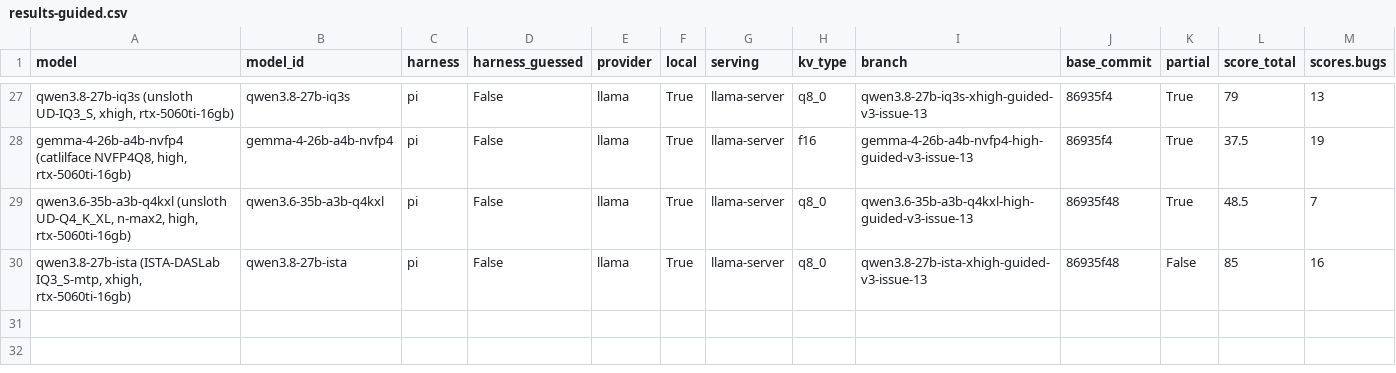
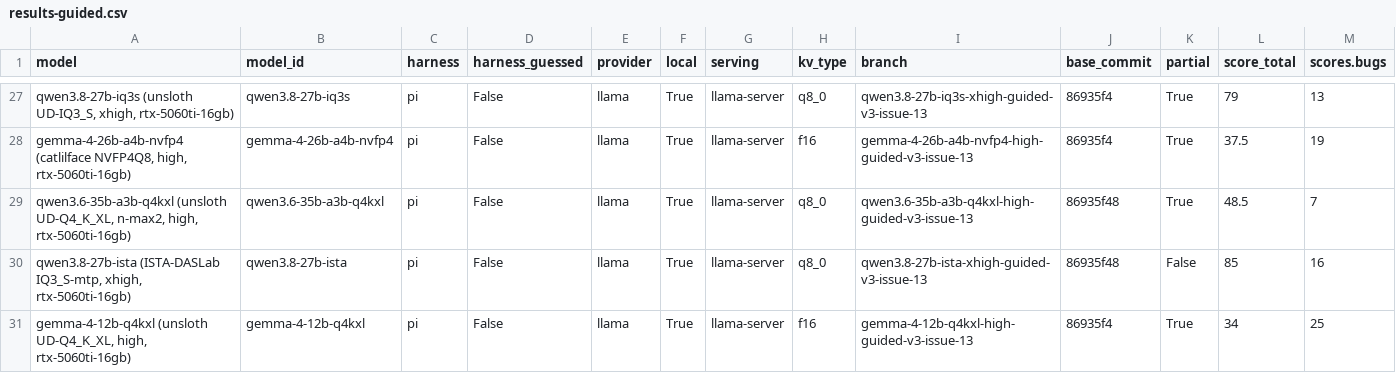
Before and after one commit to irae/mendel, a CSV file: benchmark/results-guided.csv, drawn as a sheet; only a part is shown, gaps mark what is left out; rows hold the shown columns only; the diff names each change by its address in the sheet, - before the commit and + after, or states it on an @@ line.

```diff
--- a/benchmark/results-guided.csv
+++ b/benchmark/results-guided.csv
+row 31: gemma-4-12b-q4kxl (unsloth UD-Q4_K_XL, high, rtx-5060ti-16gb) | gemma-4-12b-q4kxl | pi | False | llama | True | llama-server | f16 | gemma-4-12b-q4kxl-high-guided-v3-issue-13 | 86935f4 | True | 34 | 25
```
Also changed, not shown: 4 other files.
